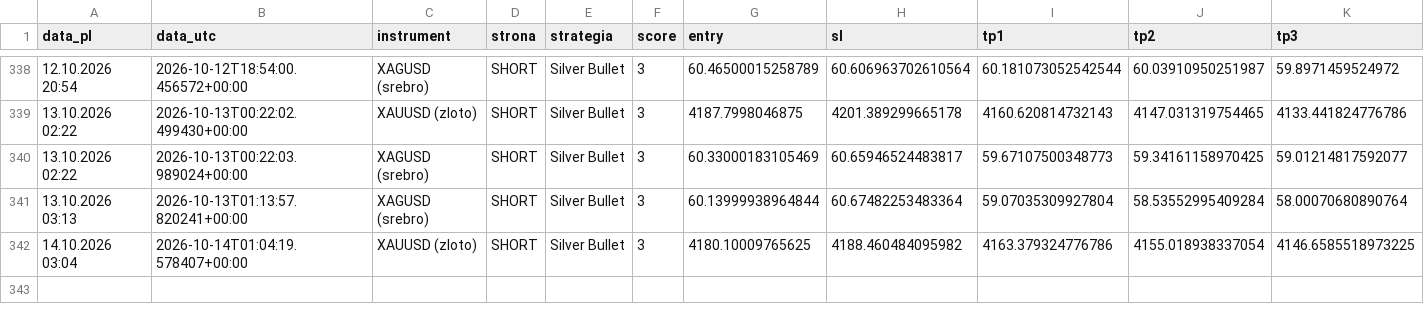
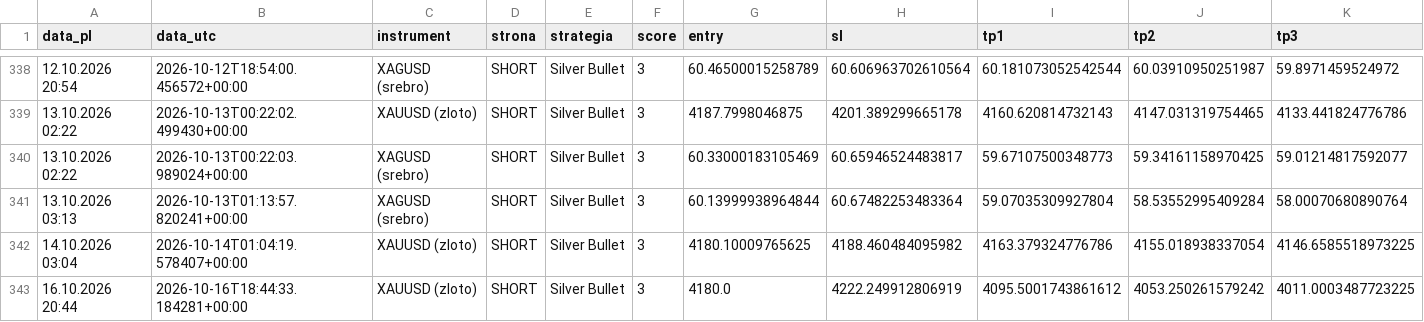
Before and after one commit to Aslaf2/sygna-y-bot, a CSV file: sygnaly_log.csv, drawn as a sheet; only a part is shown, gaps mark what is left out; rows hold the shown columns only; the diff names each change by its address in the sheet, - before the commit and + after, or states it on an @@ line.

```diff
--- a/sygnaly_log.csv
+++ b/sygnaly_log.csv
+row 343: 16.10.2026 20:44 | 2026-10-16T18:44:33.184281+00:00 | XAUUSD (zloto) | SHORT | Silver Bullet | 3 | 4180.0 | 4222.249912806919 | 4095.5001743861612 | 4053.250261579242 | 4011.0003487723225
```
Also changed, not shown: 3 other files.
